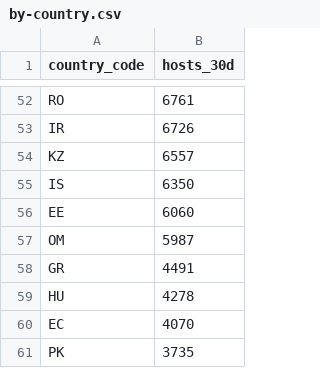
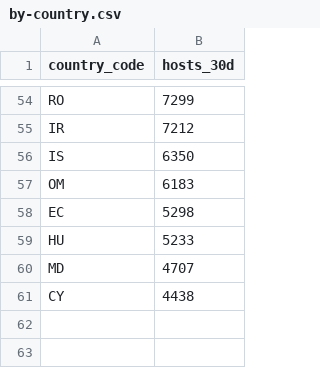
Before and after one commit to ScanSearch/internet-exposure-index, a CSV file: by-country.csv, drawn as a sheet; only a part is shown, gaps mark what is left out; removed rows and columns are numbered as before the commit, all else as after; the diff covers the shown part only; the diff names each change by its address in the sheet, - before the commit and + after, or states it on an @@ line.

```diff
--- a/by-country.csv
+++ b/by-country.csv
-B54 (hosts_30d): 6761
+B54 (hosts_30d): 7299
-B55 (hosts_30d): 6726
+B55 (hosts_30d): 7212
-row 54: KZ | 6557
-row 56: EE | 6060
-B57 (hosts_30d): 5987
+B57 (hosts_30d): 6183
-row 58: GR | 4491
-row 59: HU | 4278
-B58 (hosts_30d): 4070
+B58 (hosts_30d): 5298
-row 61: PK | 3735
+row 59: HU | 5233
+row 60: MD | 4707
+row 61: CY | 4438
```
Also changed, not shown: 16 added rows, 14 removed rows and 36 edited cells elsewhere in this file, exposed-services.csv, history.csv, 6 other files.
